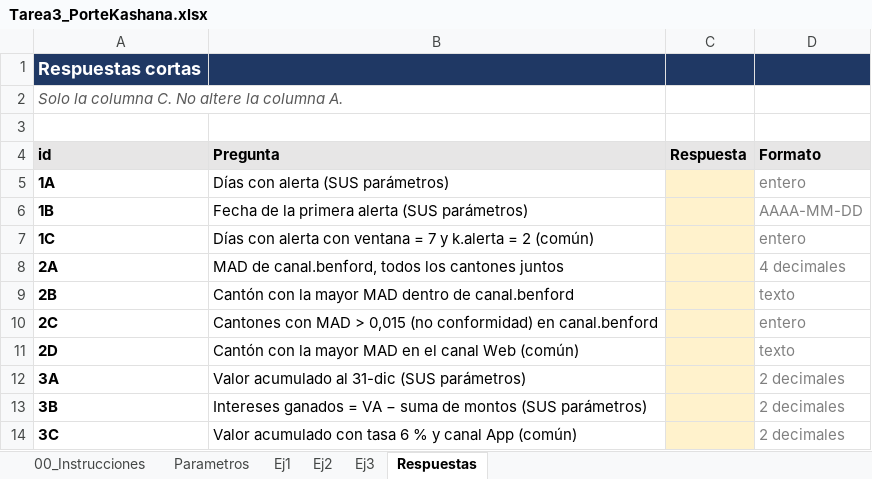
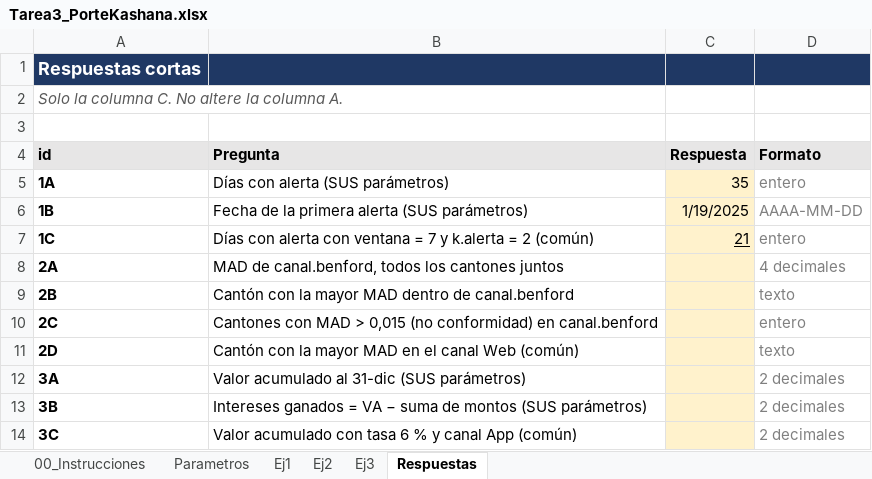
Before and after one commit to Kash1090/Tarea3_PorteKashana, an Excel workbook: excel/Tarea3_PorteKashana.xlsx, sheet Respuestas, drawn as a sheet; values as stored, in another font and other column widths than the file's, no borders; the diff names each change by its address in the sheet, - before the commit and + after, or states it on an @@ line.

```diff
--- a/excel/Tarea3_PorteKashana.xlsx (sheet Respuestas)
+++ b/excel/Tarea3_PorteKashana.xlsx (sheet Respuestas)
-C5 (Respuesta): (empty)
+C5 (Respuesta): 35
-C6 (Respuesta): (empty)
+C6 (Respuesta): 1/19/2025
-C7 (Respuesta): (empty)
+C7 (Respuesta): 21
```
Also changed, not shown: sheet Ej1, sheet Parametros, sheet 00_Instrucciones.
